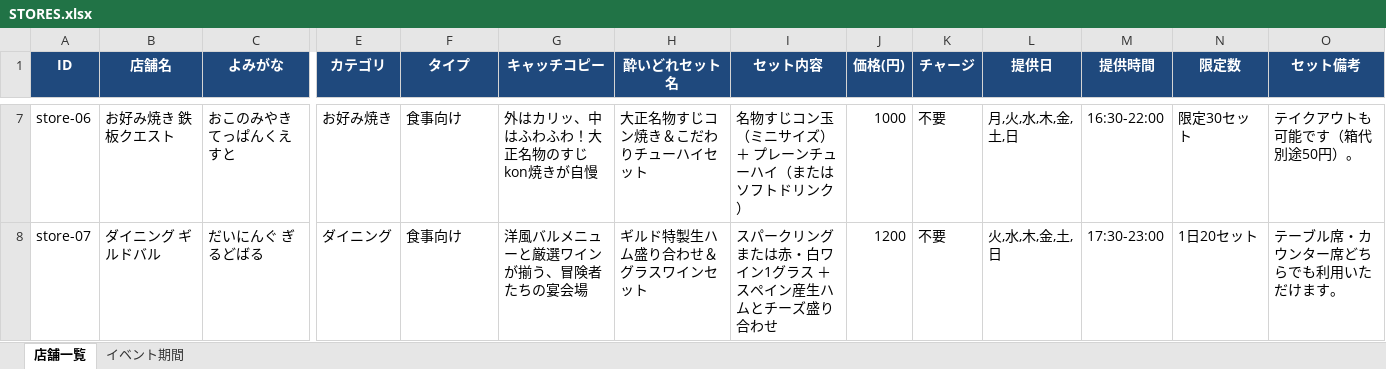
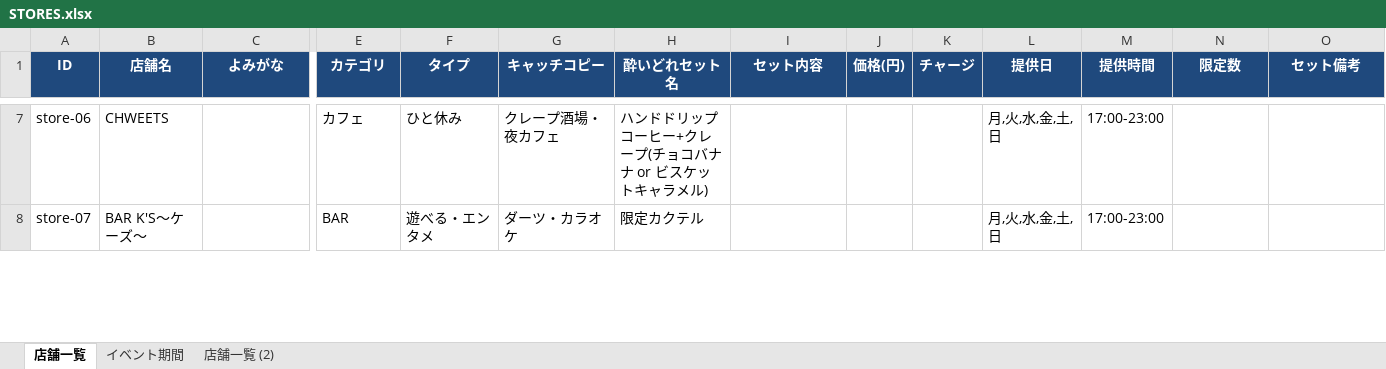
Before and after one commit to taishoyoidore-ui/yoidore-quest2, an Excel workbook: STORES.xlsx, sheet 店舗一覧, drawn as a sheet; only a part is shown, gaps mark what is left out; values as stored, in another font and other column widths than the file's, no borders; the diff covers the shown part only; the diff names each change by its address in the sheet, - before the commit and + after, or states it on an @@ line.

```diff
--- a/STORES.xlsx (sheet 店舗一覧)
+++ b/STORES.xlsx (sheet 店舗一覧)
+sheet tab: 店舗一覧 (2)
-B7 (店舗名): お好み焼き 鉄板クエスト
+B7 (店舗名): CHWEETS
-C7 (よみがな): おこのみやき てっぱんくえすと
+C7 (よみがな): (empty)
-E7 (カテゴリ): お好み焼き
+E7 (カテゴリ): カフェ
-F7 (タイプ): 食事向け
+F7 (タイプ): ひと休み
-G7 (キャッチコピー): 外はカリッ、中はふわふわ！大正名物のすじkon焼きが自慢
+G7 (キャッチコピー): クレープ酒場・夜カフェ
-H7 (酔いどれセット名): 大正名物すじコン焼き＆こだわりチューハイセット
+H7 (酔いどれセット名): ハンドドリップコーヒー+クレープ(チョコバナナ or ビスケットキャラメル)
-I7 (セット内容): 名物すじコン玉（ミニサイズ） ＋ プレーンチューハイ（またはソフトドリンク）
+I7 (セット内容): (empty)
-J7 (価格(円)): 1000
+J7 (価格(円)): (empty)
-K7:K8 (チャージ): 不要
+K7:K8 (チャージ): (empty)
-L7 (提供日): 月,火,水,木,金,土,日
+L7 (提供日): 月,火,水,金,土,日
-M7 (提供時間): 16:30-22:00
+M7 (提供時間): 17:00-23:00
-N7 (限定数): 限定30セット
+N7 (限定数): (empty)
-O7 (セット備考): テイクアウトも可能です（箱代別途50円）。
+O7 (セット備考): (empty)
-B8 (店舗名): ダイニング ギルドバル
+B8 (店舗名): BAR K'S〜ケーズ〜
-C8 (よみがな): だいにんぐ ぎるどばる
+C8 (よみがな): (empty)
-E8 (カテゴリ): ダイニング
+E8 (カテゴリ): BAR
-F8 (タイプ): 食事向け
+F8 (タイプ): 遊べる・エンタメ
-G8 (キャッチコピー): 洋風バルメニューと厳選ワインが揃う、冒険者たちの宴会場
+G8 (キャッチコピー): ダーツ・カラオケ
-H8 (酔いどれセット名): ギルド特製生ハム盛り合わせ＆グラスワインセット
+H8 (酔いどれセット名): 限定カクテル
-I8 (セット内容): スパークリングまたは赤・白ワイン1グラス ＋ スペイン産生ハムとチーズ盛り合わせ
+I8 (セット内容): (empty)
-J8 (価格(円)): 1200
+J8 (価格(円)): (empty)
-L8 (提供日): 火,水,木,金,土,日
+L8 (提供日): 月,火,水,金,土,日
-M8 (提供時間): 17:30-23:00
+M8 (提供時間): 17:00-23:00
-N8 (限定数): 1日20セット
+N8 (限定数): (empty)
-O8 (セット備考): テーブル席・カウンター席どちらでも利用いただけます。
+O8 (セット備考): (empty)
```
Also changed, not shown: 23 added rows and 169 edited cells elsewhere in this sheet, 35 other files.
